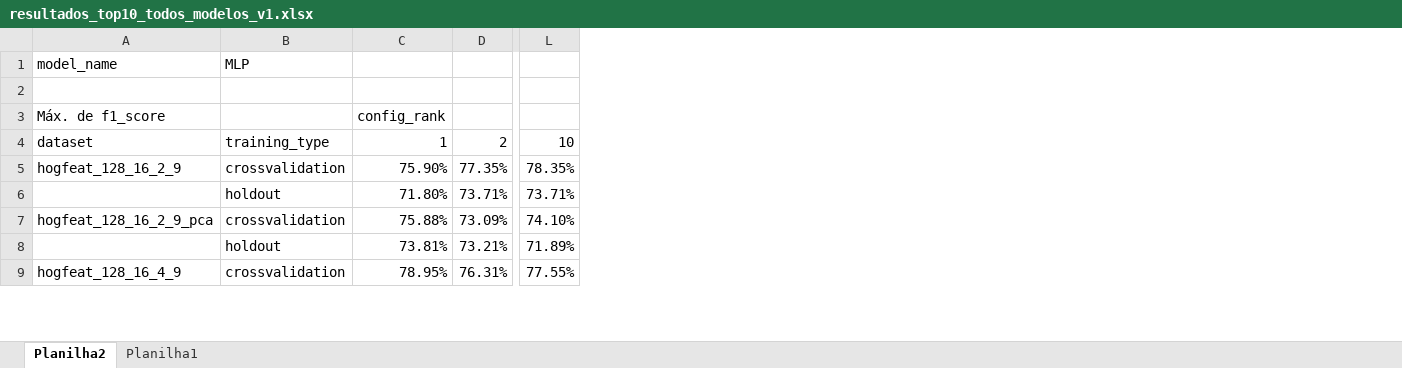
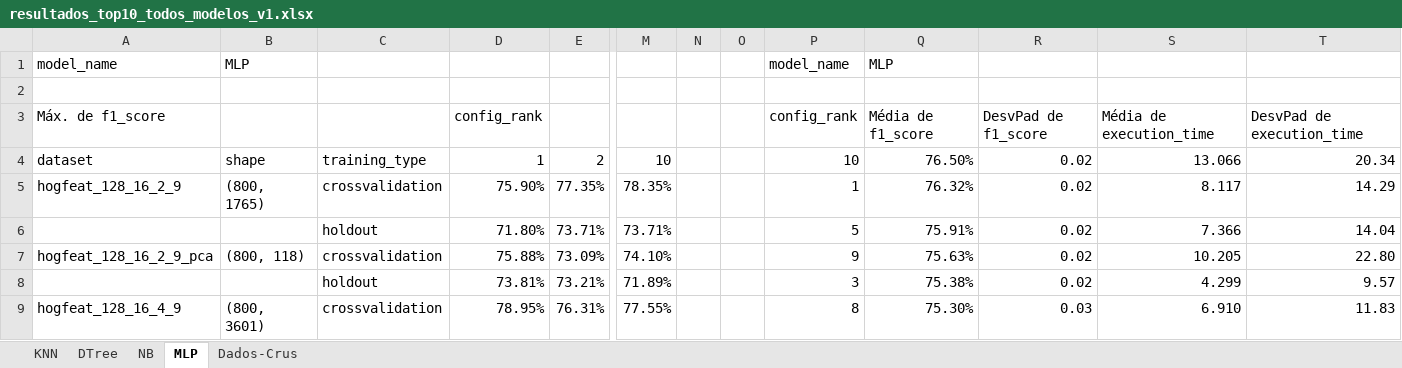
Before and after one commit to gilcesarf/imd3002-202502, an Excel workbook: Projeto/resultados_top10_todos_modelos_v1.xlsx, sheet MLP, drawn as a sheet; only a part is shown, gaps mark what is left out; values as stored, in another font and other column widths than the file's, no borders; conditional formats not drawn; addresses are those after the commit; the diff covers the shown part only; the diff names each change by its address in the sheet, - before the commit and + after, or states it on an @@ line.

```diff
--- a/Projeto/resultados_top10_todos_modelos_v1.xlsx (sheet MLP)
+++ b/Projeto/resultados_top10_todos_modelos_v1.xlsx (sheet MLP)
-sheet tab: Planilha2
+sheet tab: MLP
-sheet tab: Planilha1
+sheet tab: Dados-Crus
+sheet tab: KNN
+sheet tab: DTree
+sheet tab: NB
+column B, rows 1-9: MLP |  |  | shape | (800, 1765) |  | (800, 118) |  | (800, 3601)
+column N, empty
+column O, empty
+column P, rows 1-9: model_name |  | config_rank | 10 | 1 | 5 | 9 | 3 | 8
+column Q, rows 1-9: MLP |  | Média de f1_score | 76.50% | 76.32% | 75.91% | 75.63% | 75.38% | 75.30%
+column R, rows 3-9: DesvPad de f1_score | 0.02 | 0.02 | 0.02 | 0.02 | 0.02 | 0.03
+column S, rows 3-9: Média de execution_time | 13.066 | 8.117 | 7.366 | 10.205 | 4.299 | 6.910
+column T, rows 3-9: DesvPad de execution_time | 20.34 | 14.29 | 14.04 | 22.80 | 9.57 | 11.83
-C1: MLP
+C1: (empty)
```
Also changed, not shown: 27 added rows and 20 edited cells elsewhere in this sheet, Projeto/resultados_testes_estatisticos_v20251102-1210.xlsx, 1 other file.
